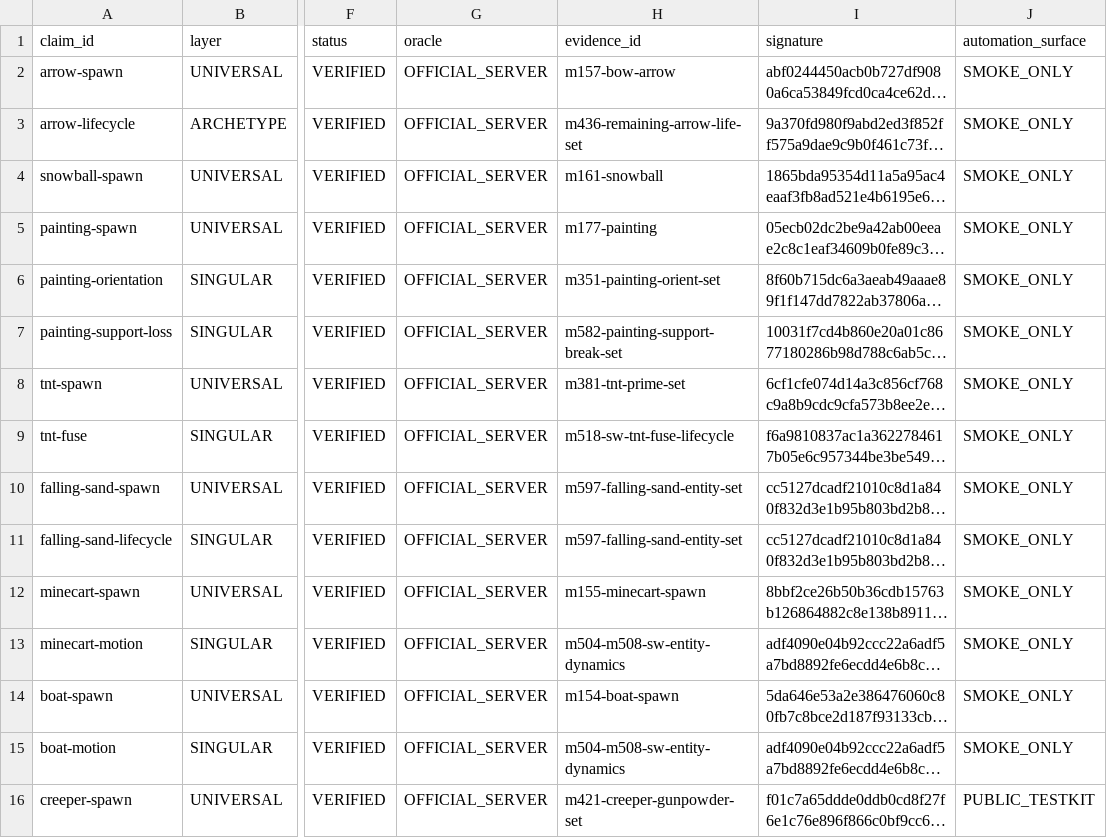
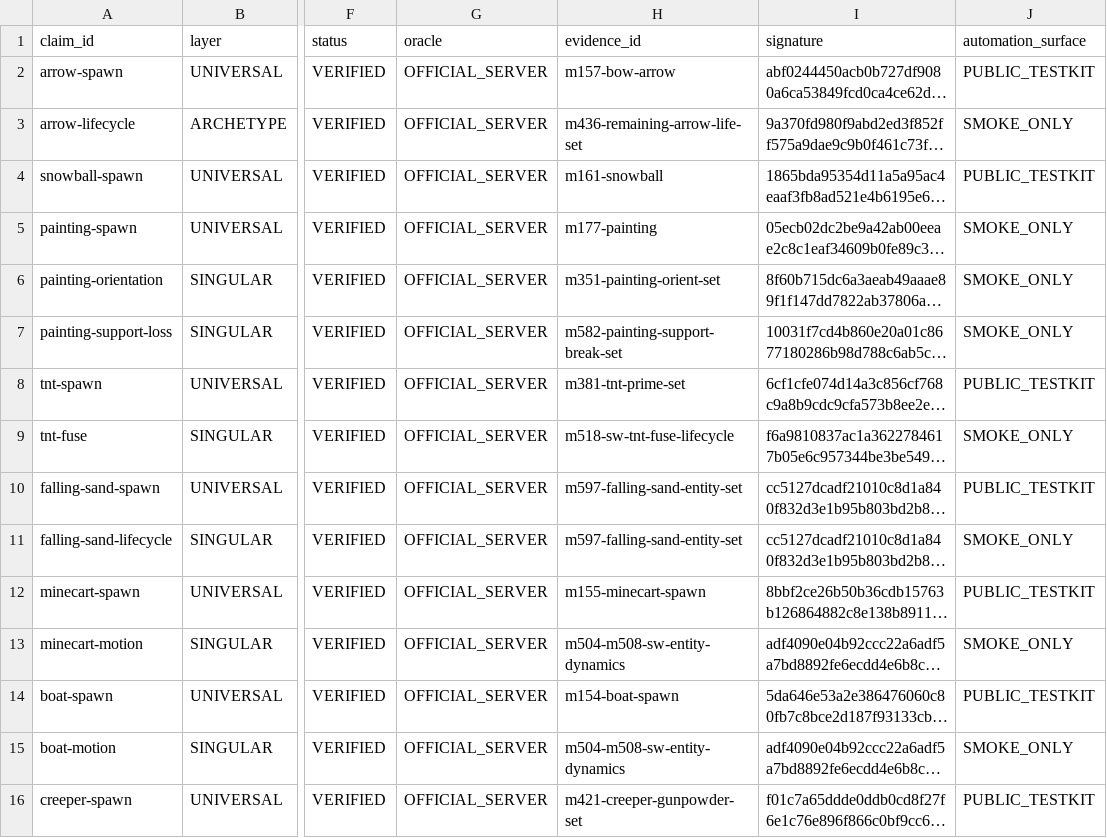
Before and after one commit to lucasrgt/Worldline, a TSV file: behavior/functional-census/b1.7.3/entities/claims.tsv, drawn as a sheet; only a part is shown, gaps mark what is left out; long unchanged cells end in …; the diff names each change by its address in the sheet, - before the commit and + after, or states it on an @@ line.

```diff
--- a/behavior/functional-census/b1.7.3/entities/claims.tsv
+++ b/behavior/functional-census/b1.7.3/entities/claims.tsv
-J2 (automation_surface): SMOKE_ONLY
+J2 (automation_surface): PUBLIC_TESTKIT
-J4 (automation_surface): SMOKE_ONLY
+J4 (automation_surface): PUBLIC_TESTKIT
-J8 (automation_surface): SMOKE_ONLY
+J8 (automation_surface): PUBLIC_TESTKIT
-J10 (automation_surface): SMOKE_ONLY
+J10 (automation_surface): PUBLIC_TESTKIT
-J12 (automation_surface): SMOKE_ONLY
+J12 (automation_surface): PUBLIC_TESTKIT
-J14 (automation_surface): SMOKE_ONLY
+J14 (automation_surface): PUBLIC_TESTKIT
```
Also changed, not shown: behavior/functional-census/b1.7.3/entities/testkit-bindings.tsv, 11 other files.
